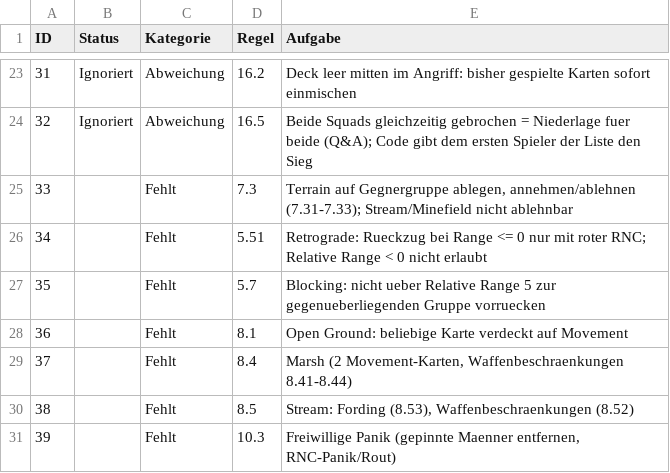
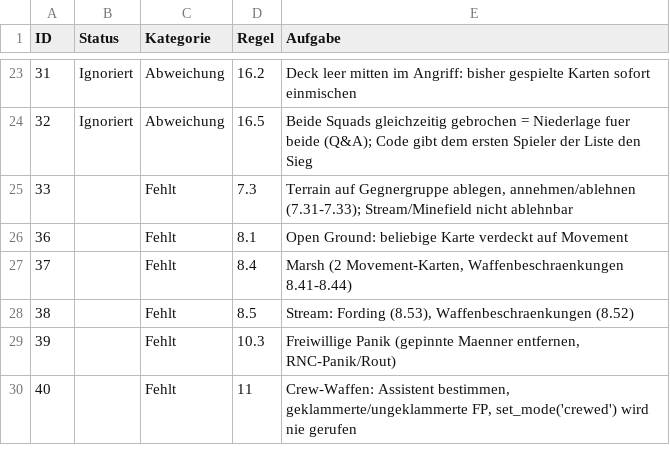
Before and after one commit to Ultimatthi/up-front, a CSV file: TODO.csv, drawn as a sheet; only a part is shown, gaps mark what is left out; the shorter side is filled out with more unchanged rows.

Commit message:
implemented retrograde and blocking

```diff
--- a/TODO.csv
+++ b/TODO.csv
@@ -25,4 +25,2 @@
 33;;Fehlt;7.3;"Terrain auf Gegnergruppe ablegen, annehmen/ablehnen (7.31-7.33); Stream/Minefield nicht ablehnbar";;;;
-34;;Fehlt;5.51;"Retrograde: Rueckzug bei Range <= 0 nur mit roter RNC; Relative Range < 0 nicht erlaubt";;;;
-35;;Fehlt;5.7;Blocking: nicht ueber Relative Range 5 zur gegenueberliegenden Gruppe vorruecken;;;;
 36;;Fehlt;8.1;Open Ground: beliebige Karte verdeckt auf Movement;;;;
```
Also changed, not shown: 1 other file.
